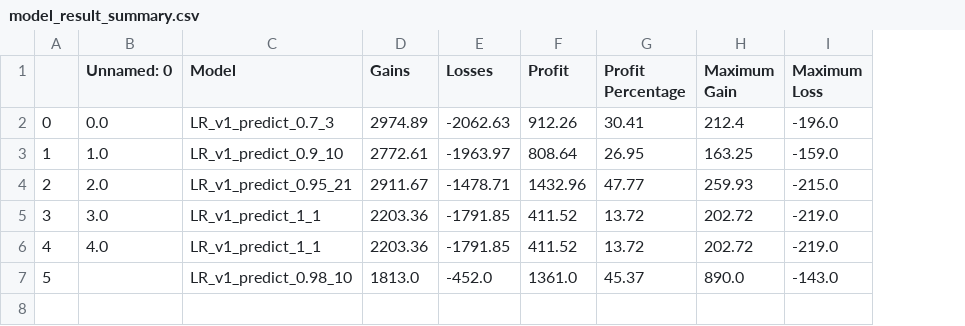
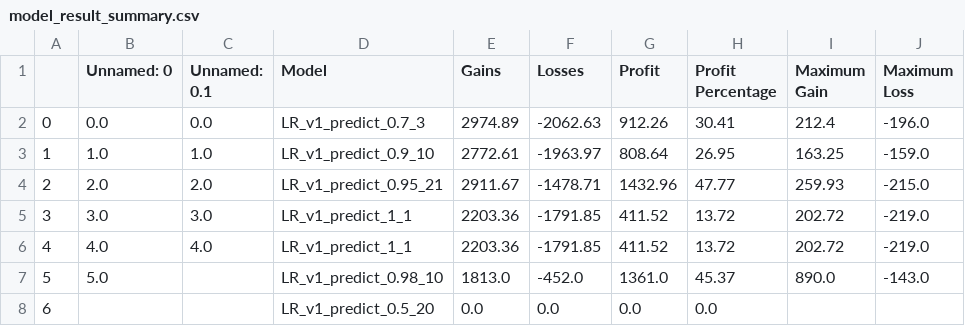
Before and after one commit to KIMMOOKYONG/How-I-m-using-Machine-Learning-to-Trade-in-the-Stock-Market, a CSV file: results/model_result_summary.csv, drawn as a sheet; the diff names each change by its address in the sheet, - before the commit and + after, or states it on an @@ line.

```diff
--- a/results/model_result_summary.csv
+++ b/results/model_result_summary.csv
+column C (Unnamed: 0.1), rows 2-6: 0.0 | 1.0 | 2.0 | 3.0 | 4.0
-B7 (Unnamed: 0): (empty)
+B7 (Unnamed: 0): 5.0
+row 8: 6 |  |  | LR_v1_predict_0.5_20 | 0.0 | 0.0 | 0.0 | 0.0
```
Also changed, not shown: 6 other files.
